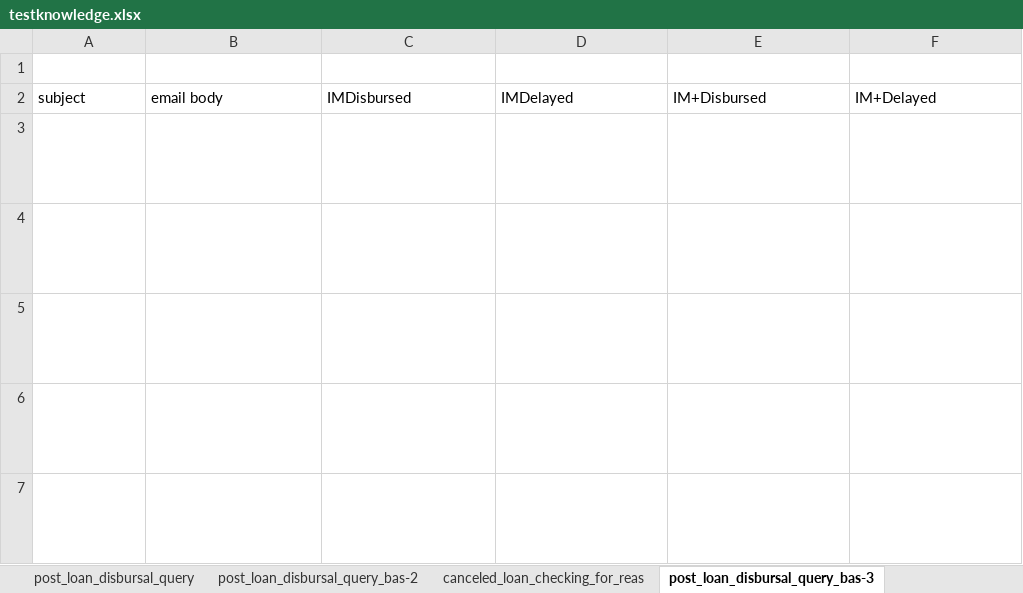
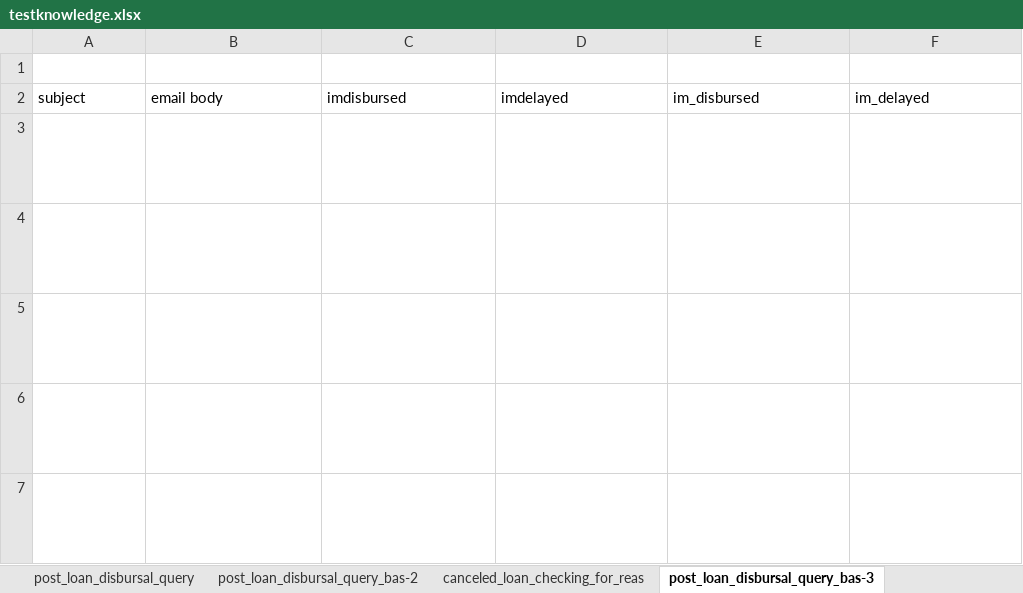
Before and after one commit to akshatv07/email-automation, an Excel workbook: data/kb_sheets/testknowledge.xlsx, sheet post_loan_disbursal_query_bas-3, drawn as a sheet; only a part is shown; long unchanged cells end in …; values as stored, in another font and other column widths than the file's, no borders; the diff names each change by its address in the sheet, - before the commit and + after, or states it on an @@ line.

```diff
--- a/data/kb_sheets/testknowledge.xlsx (sheet post_loan_disbursal_query_bas-3)
+++ b/data/kb_sheets/testknowledge.xlsx (sheet post_loan_disbursal_query_bas-3)
-C2: IMDisbursed
+C2: imdisbursed
-D2: IMDelayed
+D2: imdelayed
-E2: IM+Disbursed
+E2: im_disbursed
-F2: IM+Delayed
+F2: im_delayed
```
Also changed, not shown: sheet stop_marketing_sms-emails_detai, sheet collection_queries_settlement_q, sheet post_loan_closure_queries_credi, sheet update_-edit_details_bank_accou, sheet rejected_loan_checking_for_reas, sheet post_loan_closure_queries_loan_, 25 more sheets, 21 other files.
